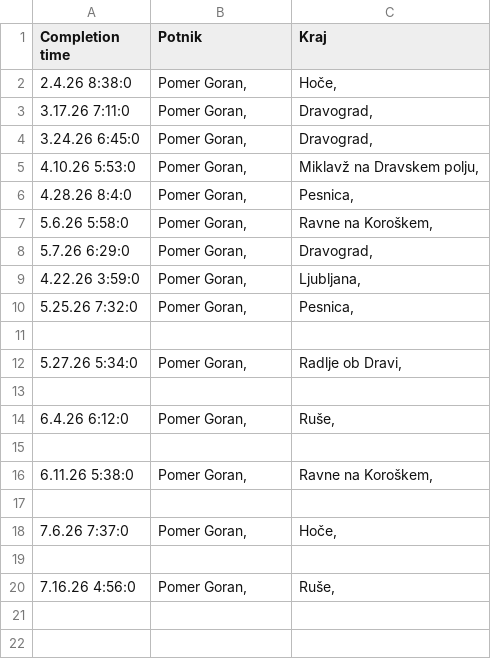
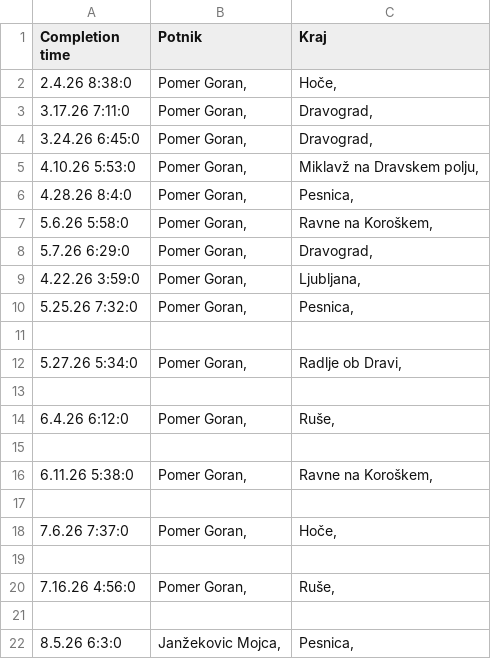
Before and after one commit to SRP-B/dat-mb, a CSV file: active.csv, drawn as a sheet; the diff names each change by its address in the sheet, - before the commit and + after, or states it on an @@ line.

Commit message:
Appv12

```diff
--- a/active.csv
+++ b/active.csv
+row 21: (empty)
+row 22: 8.5.26 6:3:0 | Janžekovic Mojca, | Pesnica,
```
